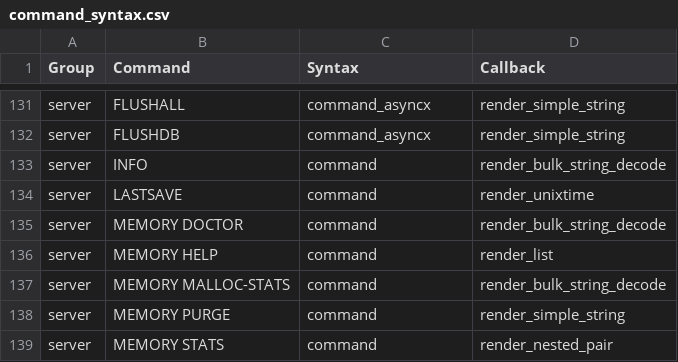
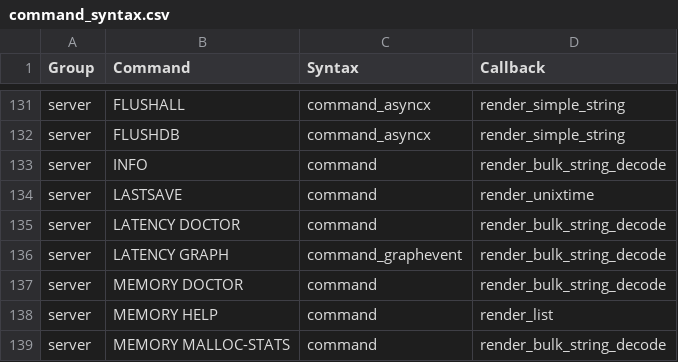
Before and after one commit to laixintao/iredis, a CSV file: iredis/data/command_syntax.csv, drawn as a sheet; only a part is shown, gaps mark what is left out; the shorter side is filled out with more unchanged rows; the diff names each change by its address in the sheet, - before the commit and + after, or states it on an @@ line.

Commit message:
support latency graph command, and event completer.

```diff
--- a/iredis/data/command_syntax.csv
+++ b/iredis/data/command_syntax.csv
+row 135: server | LATENCY DOCTOR | command | render_bulk_string_decode
+row 136: server | LATENCY GRAPH | command_graphevent | render_bulk_string_decode
```
Also changed, not shown: 3 other files.
